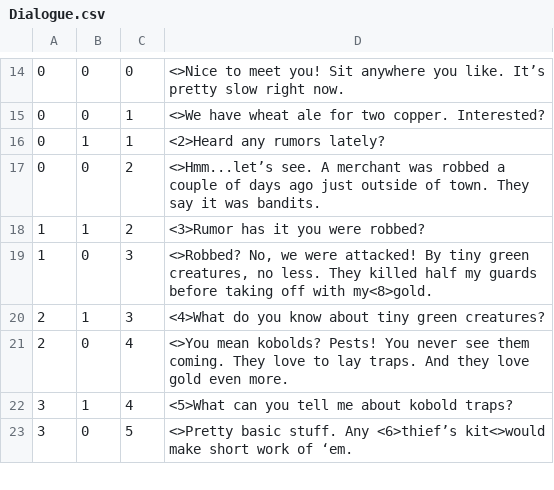
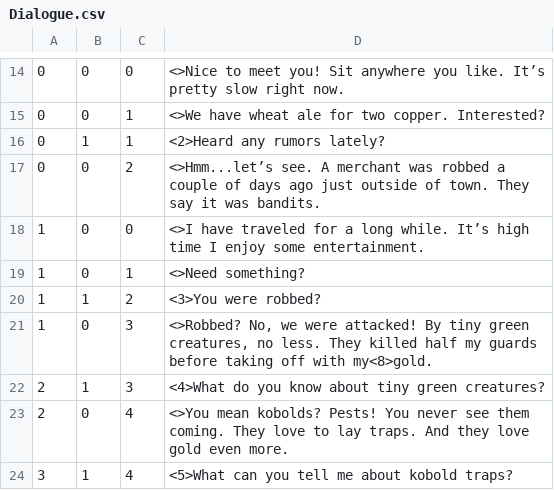
Before and after one commit to MessinaBrothers/YouMeetInATavern, a CSV file: YouMeetInATavern/Assets/Resources/Dialogue.csv, drawn as a sheet; only a part is shown, gaps mark what is left out; the shorter side is filled out with more unchanged rows; addresses are those after the commit; the diff names each change by its address in the sheet, - before the commit and + after, or states it on an @@ line.

```diff
--- a/YouMeetInATavern/Assets/Resources/Dialogue.csv
+++ b/YouMeetInATavern/Assets/Resources/Dialogue.csv
+row 18: 1 | 0 | 0 | <>I have traveled for a long while. It’s high time I enjoy some entertainment.
+row 19: 1 | 0 | 1 | <>Need something?
-D20: <3>Rumor has it you were robbed?
+D20: <3>You were robbed?
```
Also changed, not shown: 24 other files.
